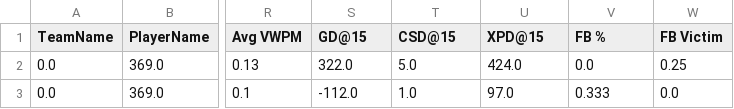
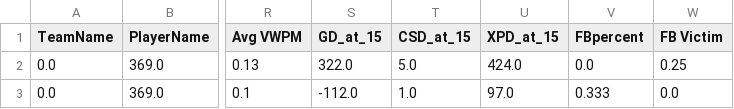
Before and after one commit to timm/moot, a CSV file: optimize/behavior_data/player_statistics_cleaned_final.csv, drawn as a sheet; only a part is shown, gaps mark what is left out; the diff names each change by its address in the sheet, - before the commit and + after, or states it on an @@ line.

```diff
--- a/optimize/behavior_data/player_statistics_cleaned_final.csv
+++ b/optimize/behavior_data/player_statistics_cleaned_final.csv
-S1: GD@15
+S1: GD_at_15
-T1: CSD@15
+T1: CSD_at_15
-U1: XPD@15
+U1: XPD_at_15
-V1: FB %
+V1: FBpercent
```
Also changed, not shown: optimize/behavior_data/student_dropout.csv, optimize/process/coc1000.csv, 7 other files.
